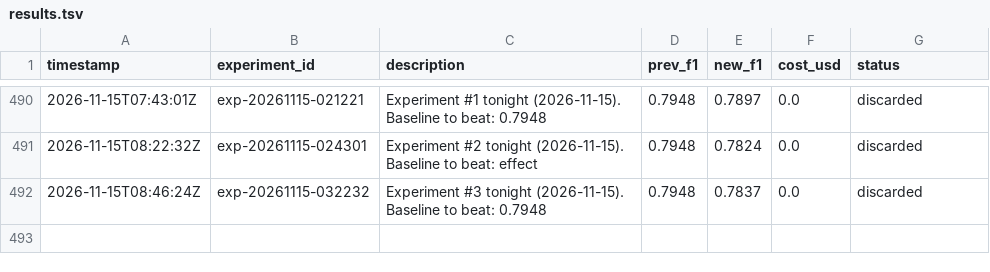
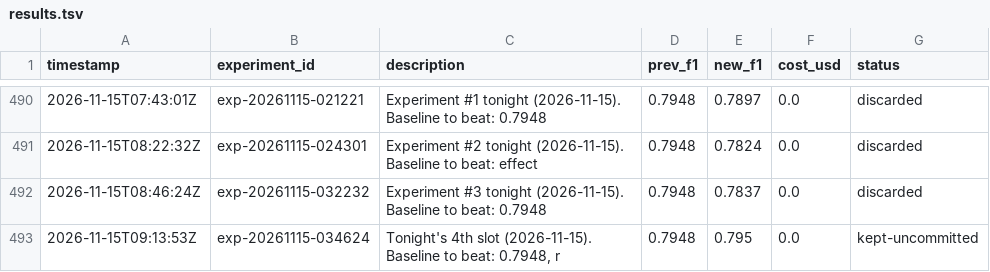
Before and after one commit to amruth9459/nanoclaw, a TSV file: groups/main/lexios-autoresearch/results.tsv, drawn as a sheet; only a part is shown, gaps mark what is left out; the diff names each change by its address in the sheet, - before the commit and + after, or states it on an @@ line.

```diff
--- a/groups/main/lexios-autoresearch/results.tsv
+++ b/groups/main/lexios-autoresearch/results.tsv
+row 493: 2026-11-15T09:13:53Z | exp-20261115-034624 | Tonight's 4th slot (2026-11-15). Baseline to beat: 0.7948, r | 0.7948 | 0.795 | 0.0 | kept-uncommitted
```
Also changed, not shown: 1 other file.
